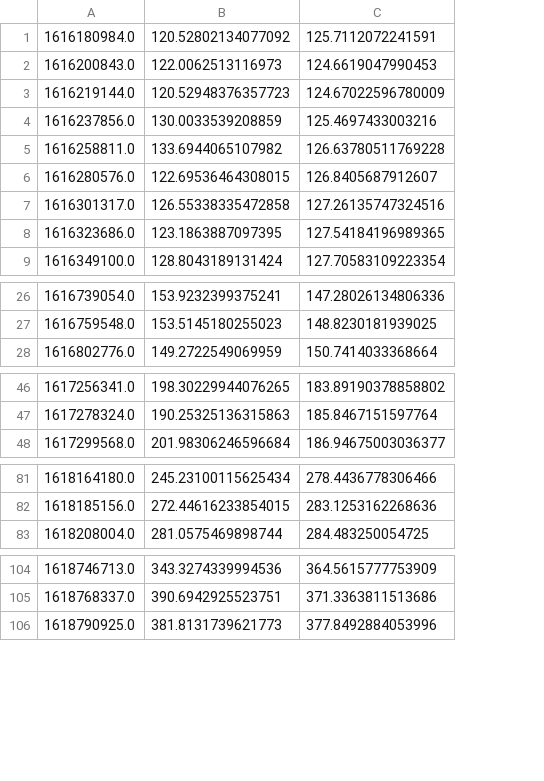
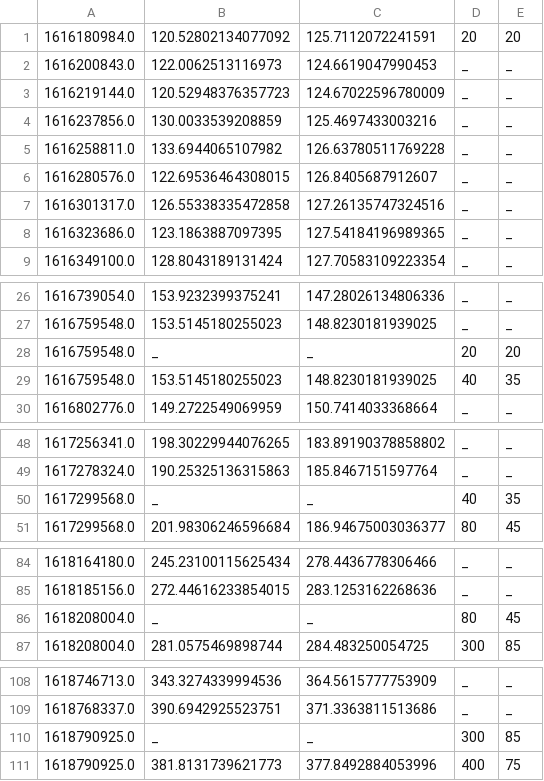
Before and after one commit to tartley/chia-netspace-graph, a TSV file: netspace.tsv, drawn as a sheet; only a part is shown, gaps mark what is left out; the diff covers the shown part only; the diff names each change by its address in the sheet, - before the commit and + after, or states it on an @@ line.

Commit message:
Plottable fake data showing growth & %

```diff
--- a/netspace.tsv
+++ b/netspace.tsv
+column D, rows 1-9: 20 | _ | _ | _ | _ | _ | _ | _ | _; rows 26-27: _ | _; row 30: _; rows 48-49: _ | _; row 51: 80; rows 84-85: _ | _; row 87: 300; rows 108-109: _ | _; row 111: 400
+column E, rows 1-9: 20 | _ | _ | _ | _ | _ | _ | _ | _; rows 26-27: _ | _; row 30: _; rows 48-49: _ | _; row 51: 45; rows 84-85: _ | _; row 87: 85; rows 108-109: _ | _; row 111: 75
+row 28: 1616759548.0 | _ | _ | 20 | 20
+row 29: 1616759548.0 | 153.5145180255023 | 148.8230181939025 | 40 | 35
+row 50: 1617299568.0 | _ | _ | 40 | 35
+row 86: 1618208004.0 | _ | _ | 80 | 45
+row 110: 1618790925.0 | _ | _ | 300 | 85
```
Also changed, not shown: 1 added row elsewhere in this file, 1 other file.
